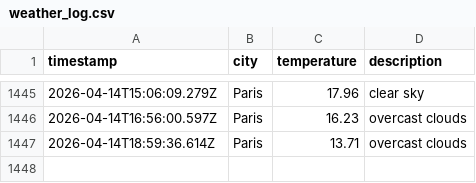
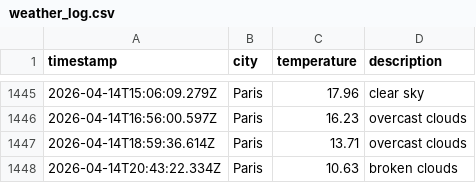
Before and after one commit to LeanneCodes/weather-ops, a CSV file: data/weather_log.csv, drawn as a sheet; only a part is shown, gaps mark what is left out.

```diff
--- a/data/weather_log.csv
+++ b/data/weather_log.csv
@@ -1447 +1447,2 @@ timestamp,city,temperature,description
 2026-04-14T18:59:36.614Z,Paris,13.71,overcast clouds
+2026-04-14T20:43:22.334Z,Paris,10.63,broken clouds
```
Also changed, not shown: 1 other file.
